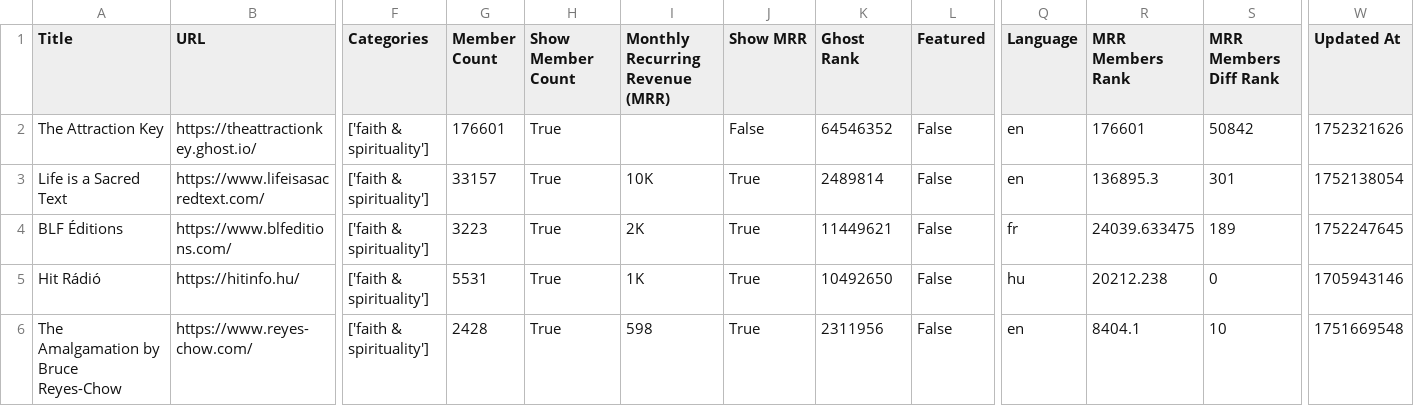
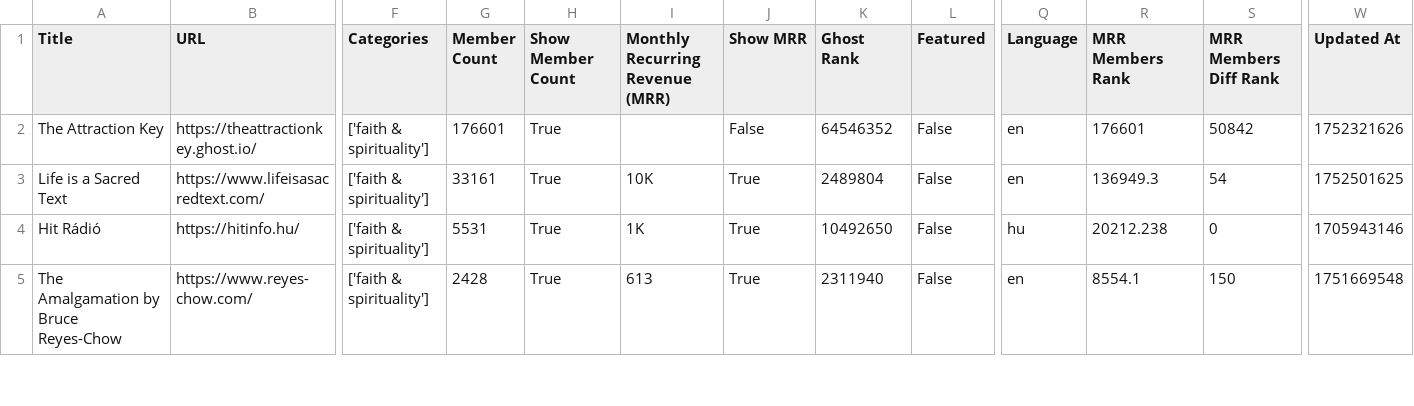
Before and after one commit to TheBoatyMcBoatFace/explore-ghosts, a CSV file: output/faith.csv, drawn as a sheet; only a part is shown, gaps mark what is left out; removed rows and columns are numbered as before the commit, all else as after; rows hold the shown columns only; the diff covers the shown part only; the diff names each change by its address in the sheet, - before the commit and + after, or states it on an @@ line.

```diff
--- a/output/faith.csv
+++ b/output/faith.csv
-G3 (Member Count): 33157
+G3 (Member Count): 33161
-K3 (Ghost Rank): 2489814
+K3 (Ghost Rank): 2489804
-R3 (MRR Members Rank): 136895.3
+R3 (MRR Members Rank): 136949.3
-S3 (MRR Members Diff Rank): 301
+S3 (MRR Members Diff Rank): 54
-W3 (Updated At): 1752138054
+W3 (Updated At): 1752501625
-row 4: BLF Éditions | https://www.blfeditions.com/ | ['faith & spirituality'] | 3223 | True | 2K | True | 11449621 | False | fr | 24039.633475 | 189 | 1752247645
-I5 (Monthly Recurring Revenue (MRR)): 598
+I5 (Monthly Recurring Revenue (MRR)): 613
-K5 (Ghost Rank): 2311956
+K5 (Ghost Rank): 2311940
-R5 (MRR Members Rank): 8404.1
+R5 (MRR Members Rank): 8554.1
-S5 (MRR Members Diff Rank): 10
+S5 (MRR Members Diff Rank): 150
```
Also changed, not shown: 2 added rows, 1 removed row and 17 edited cells elsewhere in this file, output/business.csv, output/education.csv, 30 other files.
